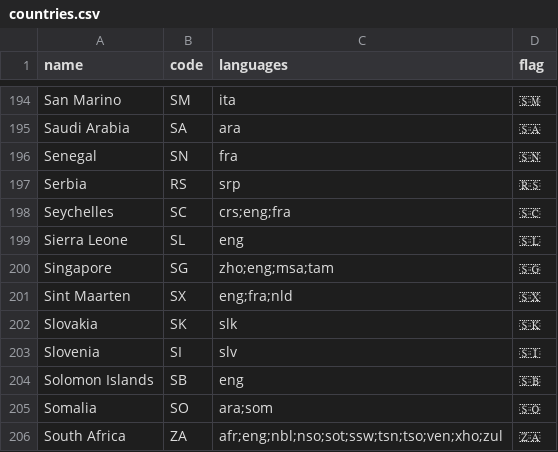
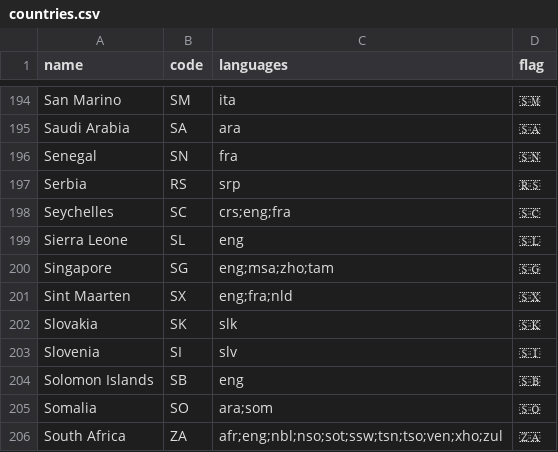
Before and after one commit to iptv-org/database, a CSV file: data/countries.csv, drawn as a sheet; only a part is shown, gaps mark what is left out.

Commit message:
Update countries.csv
https://github.com/iptv-org/epg/issues/1359

```diff
--- a/data/countries.csv
+++ b/data/countries.csv
@@ -199,3 +199,3 @@ Seychelles,SC,crs;eng;fra,🇸🇨
 Sierra Leone,SL,eng,🇸🇱
-Singapore,SG,zho;eng;msa;tam,🇸🇬
+Singapore,SG,eng;msa;zho;tam,🇸🇬
 Sint Maarten,SX,eng;fra;nld,🇸🇽
```
